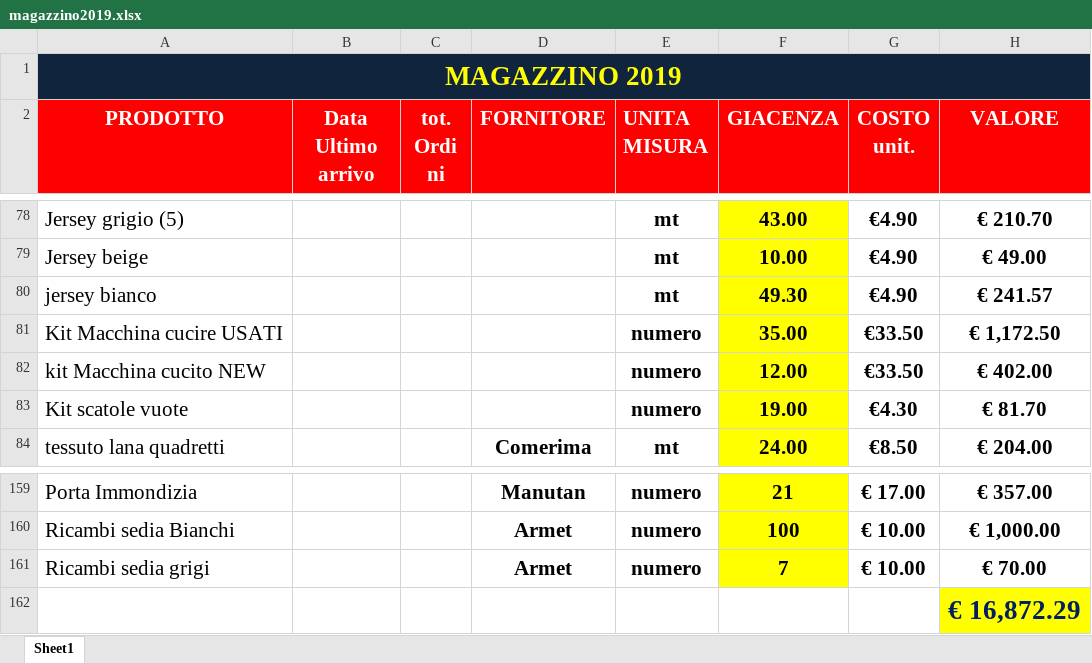
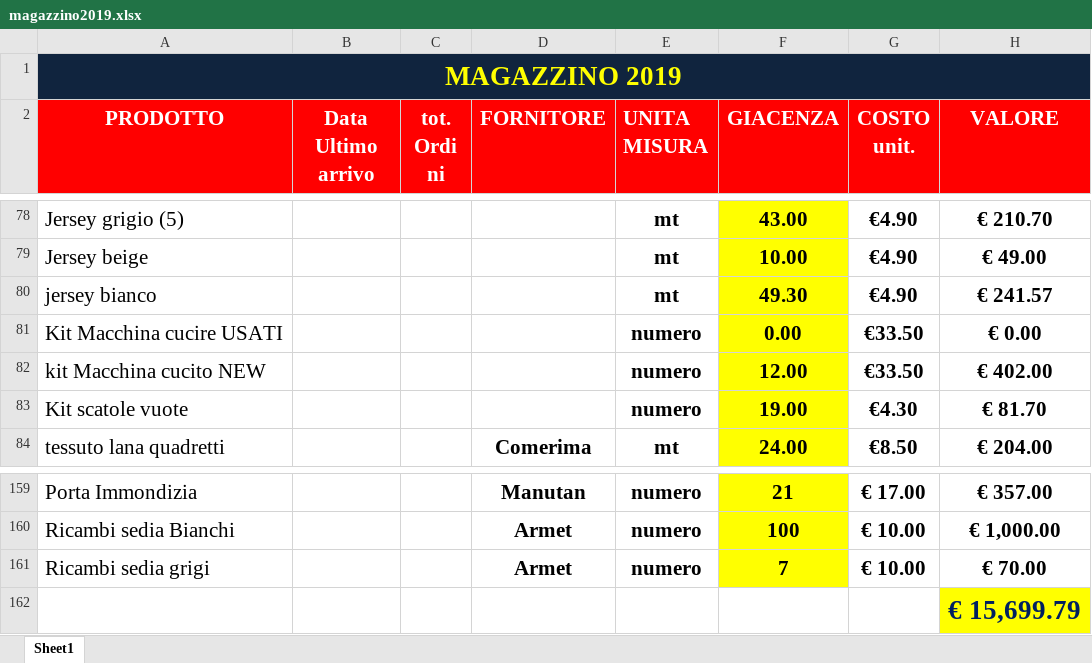
Before and after one commit to magazzino/deposito, an Excel workbook: magazzino2019.xlsx, sheet Sheet1, drawn as a sheet; only a part is shown, gaps mark what is left out; values as stored, in another font and other column widths than the file's, no borders; conditional formats not drawn; the diff names each change by its address in the sheet, - before the commit and + after, or states it on an @@ line.

```diff
--- a/magazzino2019.xlsx (sheet Sheet1)
+++ b/magazzino2019.xlsx (sheet Sheet1)
-F81 (GIACENZA): 35.00
+F81 (GIACENZA): 0.00
-H81 (VALORE): € 1,172.50
+H81 (VALORE): € 0.00
-H162 (VALORE): € 16,872.29
+H162 (VALORE): € 15,699.79
```
Also changed, not shown: 1 other file.
